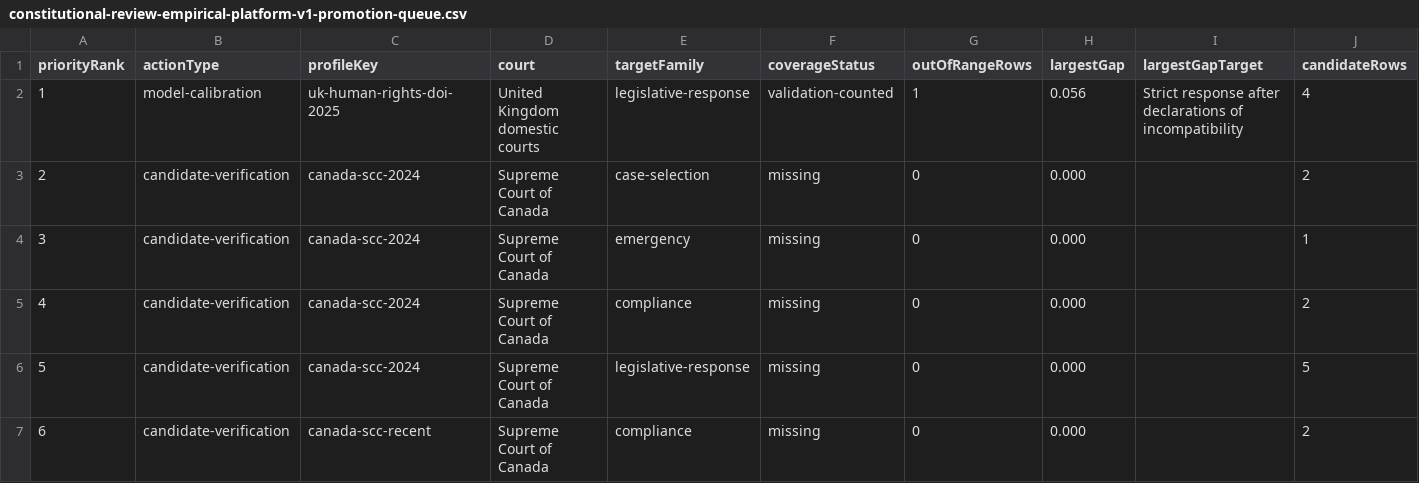
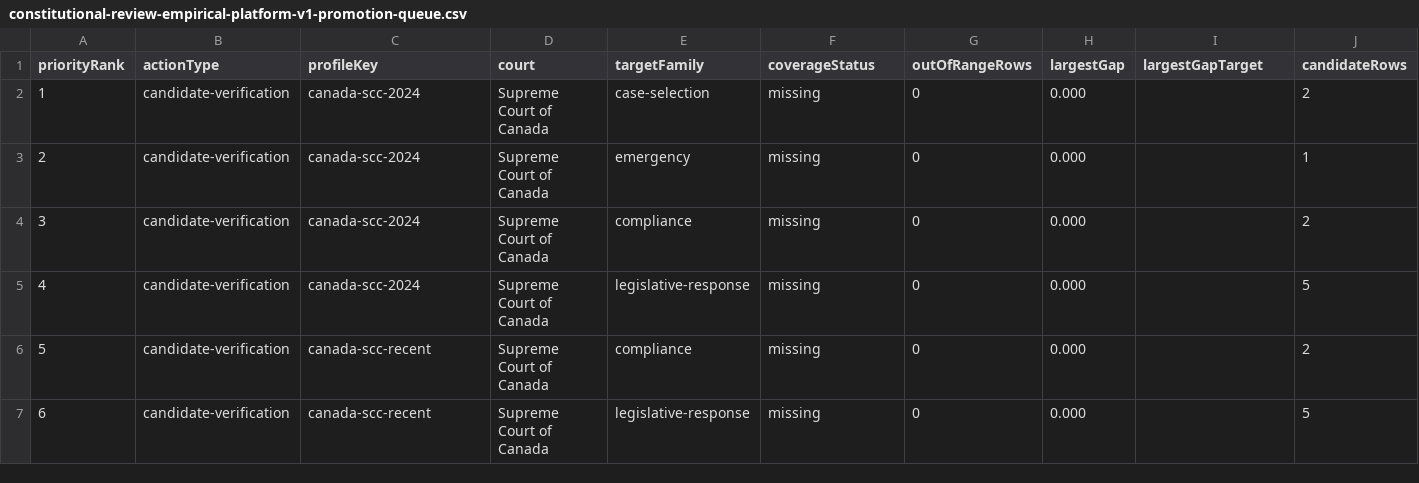
Before and after one commit to Jacoba1100254352/constitutional-review-simulator, a CSV file: reports/constitutional-review-empirical-platform-v1-promotion-queue.csv, drawn as a sheet; only a part is shown; the shorter side is filled out with more unchanged rows; removed rows and columns are numbered as before the commit, all else as after; rows hold the shown columns only; the diff names each change by its address in the sheet, - before the commit and + after, or states it on an @@ line.

Commit message:
Clear source-range validation misses

```diff
--- a/reports/constitutional-review-empirical-platform-v1-promotion-queue.csv
+++ b/reports/constitutional-review-empirical-platform-v1-promotion-queue.csv
-row 2: 1 | model-calibration | uk-human-rights-doi-2025 | United Kingdom domestic courts | legislative-response | validation-counted | 1 | 0.056 | Strict response after declarations of incompatibility | 4
@@ column A (priorityRank) renumbered from row 2 down @@
```
Also changed, not shown: reports/constitutional-review-empirical-platform-v1-families.csv, reports/constitutional-review-empirical-platform-v1.csv, 32 other files.
